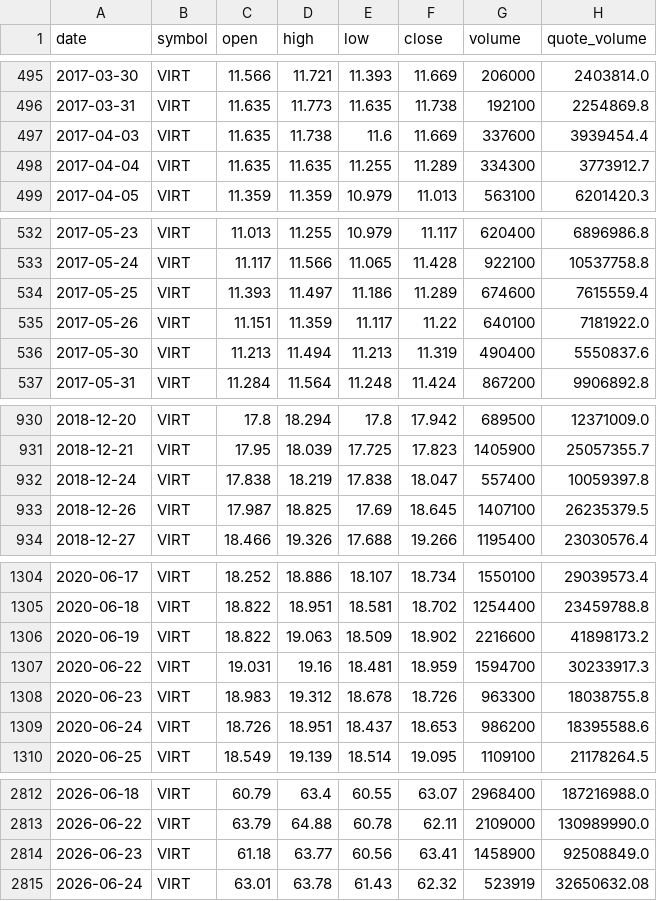
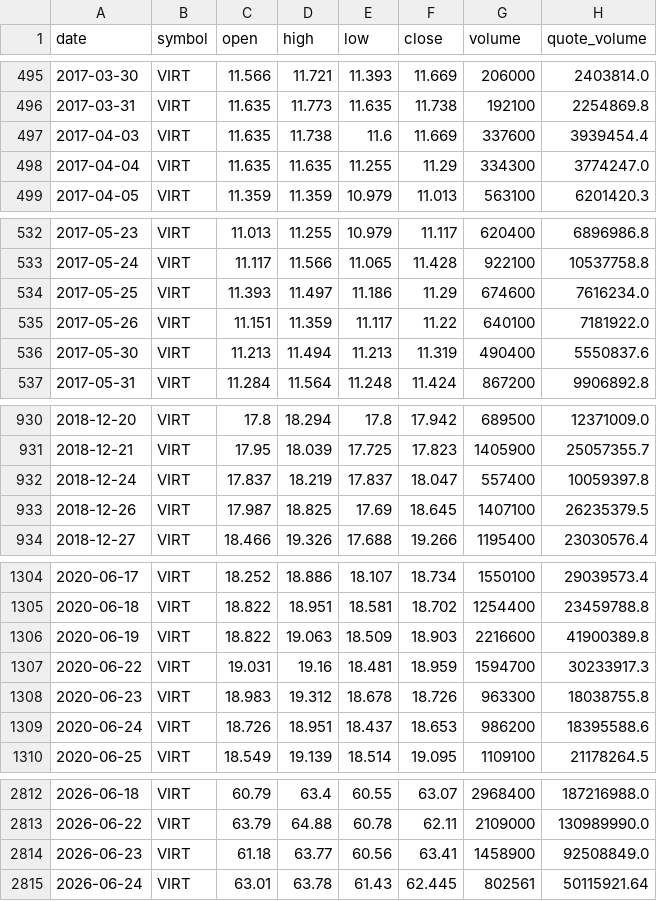
Before and after one commit to bsachart/finance-metrics-fetch, a CSV file: data/market/VIRT.csv, drawn as a sheet; only a part is shown, gaps mark what is left out; the diff covers the shown part only.

```diff
--- a/data/market/VIRT.csv
+++ b/data/market/VIRT.csv
@@ -497,3 +497,3 @@ date,symbol,open,high,low,close,volume,quote_volume
 2017-04-03,VIRT,11.635,11.738,11.6,11.669,337600,3939454.4
-2017-04-04,VIRT,11.635,11.635,11.255,11.289,334300,3773912.7
+2017-04-04,VIRT,11.635,11.635,11.255,11.29,334300,3774247.0
 2017-04-05,VIRT,11.359,11.359,10.979,11.013,563100,6201420.3
@@ -533,3 +533,3 @@ date,symbol,open,high,low,close,volume,quote_volume
 2017-05-24,VIRT,11.117,11.566,11.065,11.428,922100,10537758.8
-2017-05-25,VIRT,11.393,11.497,11.186,11.289,674600,7615559.4
+2017-05-25,VIRT,11.393,11.497,11.186,11.29,674600,7616234.0
 2017-05-26,VIRT,11.151,11.359,11.117,11.22,640100,7181922.0
@@ -931,3 +931,3 @@ date,symbol,open,high,low,close,volume,quote_volume
 2018-12-21,VIRT,17.95,18.039,17.725,17.823,1405900,25057355.7
-2018-12-24,VIRT,17.838,18.219,17.838,18.047,557400,10059397.8
+2018-12-24,VIRT,17.837,18.219,17.837,18.047,557400,10059397.8
 2018-12-26,VIRT,17.987,18.825,17.69,18.645,1407100,26235379.5
@@ -1305,3 +1305,3 @@ date,symbol,open,high,low,close,volume,quote_volume
 2020-06-18,VIRT,18.822,18.951,18.581,18.702,1254400,23459788.8
-2020-06-19,VIRT,18.822,19.063,18.509,18.902,2216600,41898173.2
+2020-06-19,VIRT,18.822,19.063,18.509,18.903,2216600,41900389.8
 2020-06-22,VIRT,19.031,19.16,18.481,18.959,1594700,30233917.3
@@ -2814,2 +2814,2 @@ date,symbol,open,high,low,close,volume,quote_volume
 2026-06-23,VIRT,61.18,63.77,60.56,63.41,1458900,92508849.0
-2026-06-24,VIRT,63.01,63.78,61.43,62.32,523919,32650632.08
+2026-06-24,VIRT,63.01,63.78,61.43,62.445,802561,50115921.64
```
Also changed, not shown: 26 edited cells elsewhere in this file, data/market/GLD.csv, data/market/INTC.csv, 8 other files.
